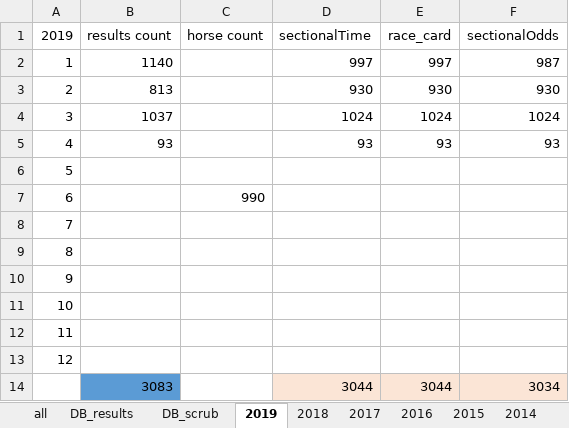
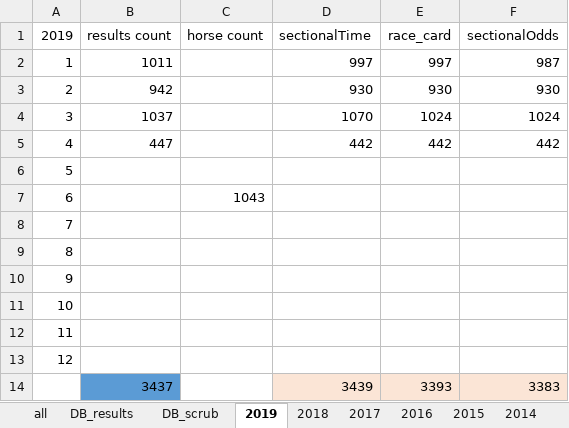
Before and after one commit to JudyPhy/spider, an Excel workbook: results_info.xlsx, sheet 2019, drawn as a sheet; values as stored, in another font and other column widths than the file's, no borders; removed rows and columns are numbered as before the commit, all else as after; the diff names each change by its address in the sheet, - before the commit and + after, or states it on an @@ line.

Commit message:
更新记录表

```diff
--- a/results_info.xlsx (sheet 2019)
+++ b/results_info.xlsx (sheet 2019)
-B2 (results count): 1140
+B2 (results count): 1011
-B3 (results count): 813
+B3 (results count): 942
-D4 (sectionalTime): 1024
+D4 (sectionalTime): 1070
-B5 (results count): 93
+B5 (results count): 447
-D5 (sectionalTime): 93
+D5 (sectionalTime): 442
-E5 (race_card): 93
+E5 (race_card): 442
-F5 (sectionalOdds): 93
+F5 (sectionalOdds): 442
-C7 (horse count): 990
+C7 (horse count): 1043
-row 14:  | 3083 |  | 3044 | 3044 | 3034
+row 14:  | 3437 |  | 3439 | 3393 | 3383
```
Also changed, not shown: sheet 2014, sheet all.
